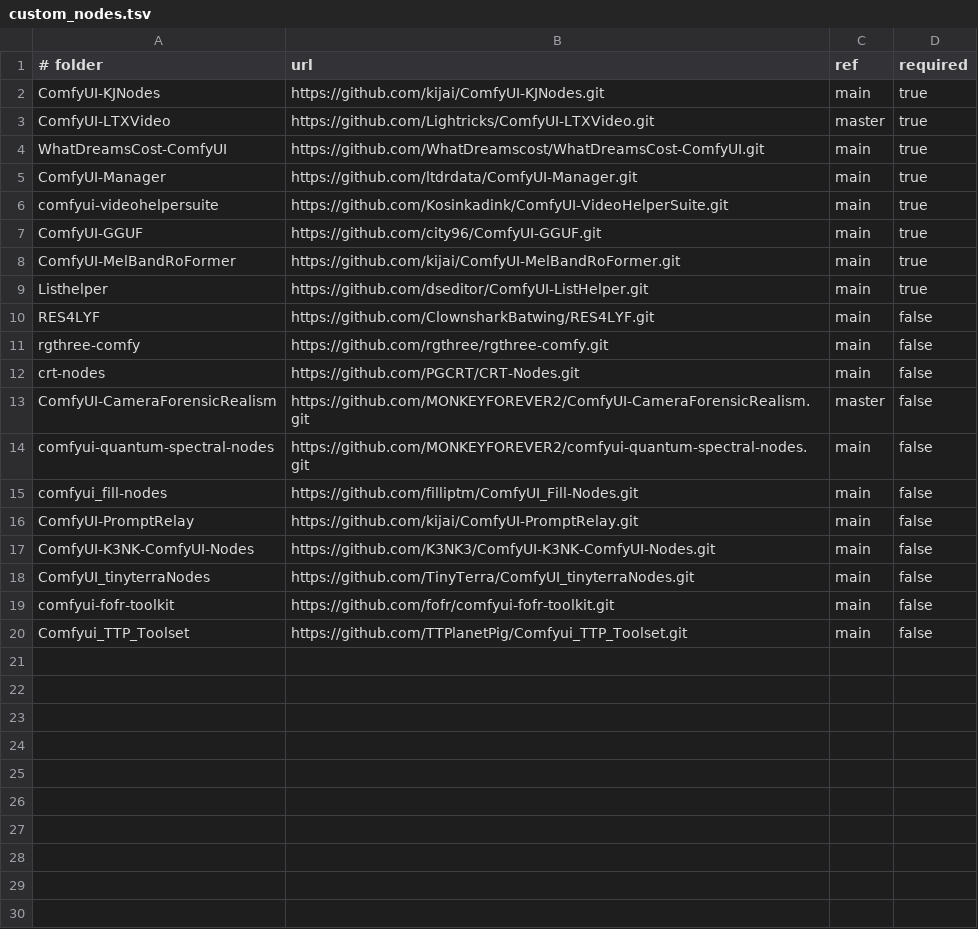
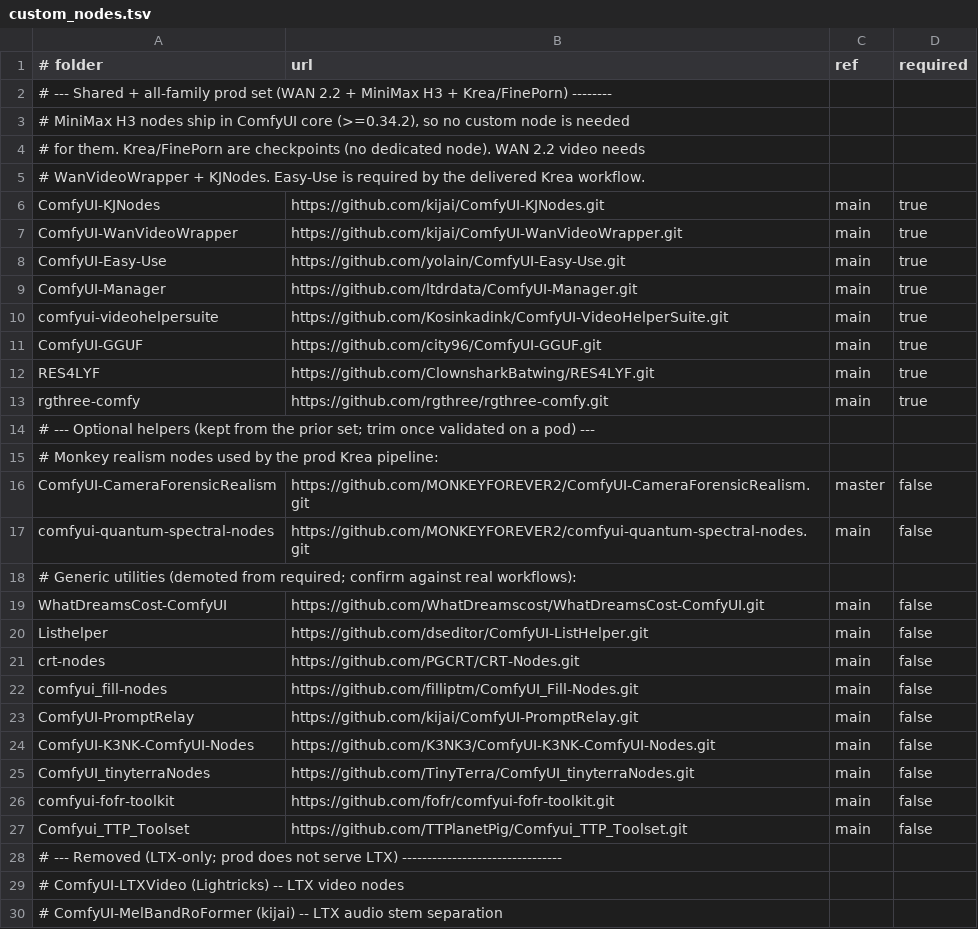
Before and after one commit to moltowski/comfyui-ltx, a TSV file: src/custom_nodes.tsv, drawn as a sheet.

```diff
--- a/src/custom_nodes.tsv
+++ b/src/custom_nodes.tsv
@@ -1,5 +1,9 @@
 # folder	url	ref	required
+# --- Shared + all-family prod set (WAN 2.2 + MiniMax H3 + Krea/FinePorn) --------
+# MiniMax H3 nodes ship in ComfyUI core (>=0.34.2), so no custom node is needed
+# for them. Krea/FinePorn are checkpoints (no dedicated node). WAN 2.2 video needs
+# WanVideoWrapper + KJNodes. Easy-Use is required by the delivered Krea workflow.
 ComfyUI-KJNodes	https://github.com/kijai/ComfyUI-KJNodes.git	main	true
-ComfyUI-LTXVideo	https://github.com/Lightricks/ComfyUI-LTXVideo.git	master	true
-WhatDreamsCost-ComfyUI	https://github.com/WhatDreamscost/WhatDreamsCost-ComfyUI.git	main	true
+ComfyUI-WanVideoWrapper	https://github.com/kijai/ComfyUI-WanVideoWrapper.git	main	true
+ComfyUI-Easy-Use	https://github.com/yolain/ComfyUI-Easy-Use.git	main	true
 ComfyUI-Manager	https://github.com/ltdrdata/ComfyUI-Manager.git	main	true
@@ -7,9 +11,12 @@ comfyui-videohelpersuite	https://github.com/Kosinkadink/ComfyUI-VideoHelperSuite
 ComfyUI-GGUF	https://github.com/city96/ComfyUI-GGUF.git	main	true
-ComfyUI-MelBandRoFormer	https://github.com/kijai/ComfyUI-MelBandRoFormer.git	main	true
-Listhelper	https://github.com/dseditor/ComfyUI-ListHelper.git	main	true
-RES4LYF	https://github.com/ClownsharkBatwing/RES4LYF.git	main	false
-rgthree-comfy	https://github.com/rgthree/rgthree-comfy.git	main	false
-crt-nodes	https://github.com/PGCRT/CRT-Nodes.git	main	false
+RES4LYF	https://github.com/ClownsharkBatwing/RES4LYF.git	main	true
+rgthree-comfy	https://github.com/rgthree/rgthree-comfy.git	main	true
+# --- Optional helpers (kept from the prior set; trim once validated on a pod) ---
+# Monkey realism nodes used by the prod Krea pipeline:
 ComfyUI-CameraForensicRealism	https://github.com/MONKEYFOREVER2/ComfyUI-CameraForensicRealism.git	master	false
 comfyui-quantum-spectral-nodes	https://github.com/MONKEYFOREVER2/comfyui-quantum-spectral-nodes.git	main	false
+# Generic utilities (demoted from required; confirm against real workflows):
+WhatDreamsCost-ComfyUI	https://github.com/WhatDreamscost/WhatDreamsCost-ComfyUI.git	main	false
+Listhelper	https://github.com/dseditor/ComfyUI-ListHelper.git	main	false
+crt-nodes	https://github.com/PGCRT/CRT-Nodes.git	main	false
 comfyui_fill-nodes	https://github.com/filliptm/ComfyUI_Fill-Nodes.git	main	false
@@ -20 +27,4 @@ comfyui-fofr-toolkit	https://github.com/fofr/comfyui-fofr-toolkit.git	main	false
 Comfyui_TTP_Toolset	https://github.com/TTPlanetPig/Comfyui_TTP_Toolset.git	main	false
+# --- Removed (LTX-only; prod does not serve LTX) --------------------------------
+# ComfyUI-LTXVideo (Lightricks)  -- LTX video nodes
+# ComfyUI-MelBandRoFormer (kijai) -- LTX audio stem separation
```
